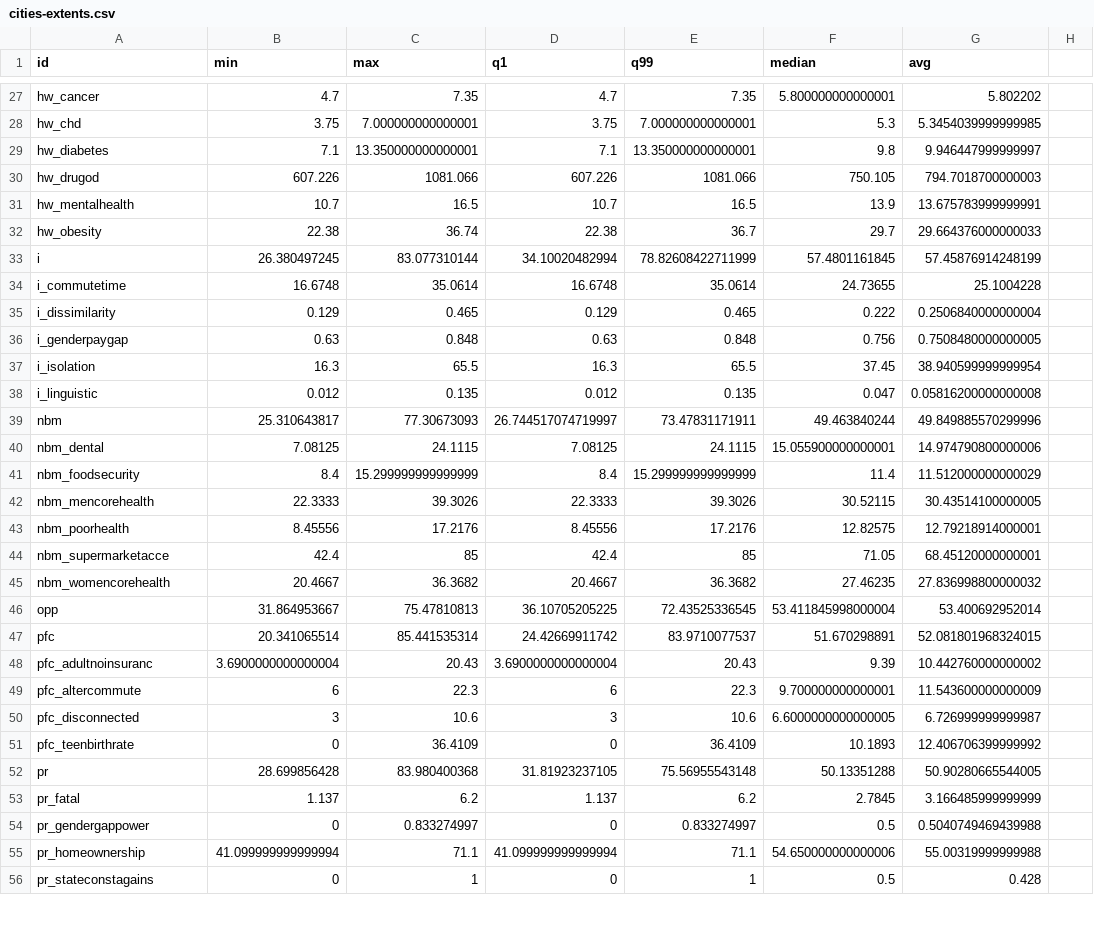
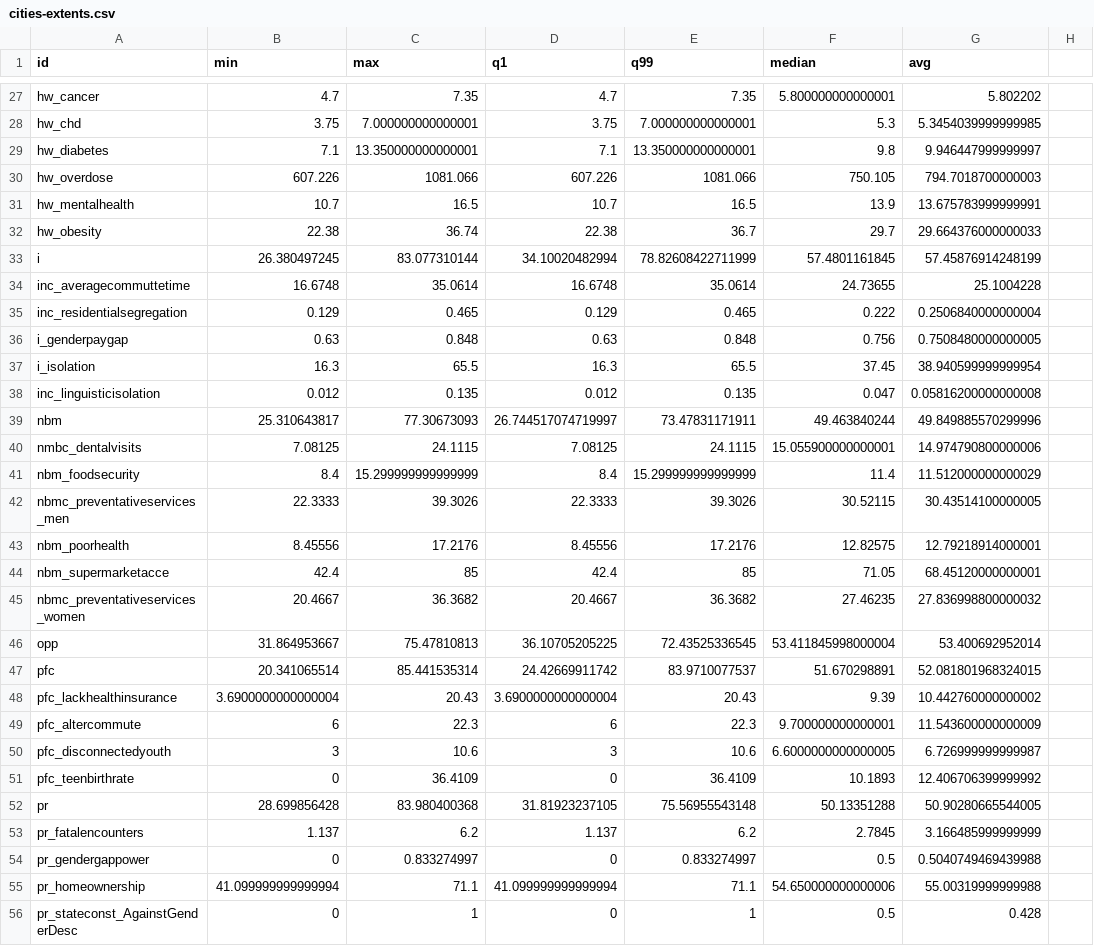
Before and after one commit to Hyperobjekt/spi-map, a CSV file: public/assets/data/cities-extents.csv, drawn as a sheet; only a part is shown, gaps mark what is left out; the diff covers the shown part only.

```diff
--- a/public/assets/data/cities-extents.csv
+++ b/public/assets/data/cities-extents.csv
@@ -29,3 +29,3 @@ hw_chd,3.75,7.000000000000001,3.75,7.000000000000001,5.3,5.3454039999999985
 hw_diabetes,7.1,13.350000000000001,7.1,13.350000000000001,9.8,9.946447999999997
-hw_drugod,607.226,1081.066,607.226,1081.066,750.105,794.7018700000003
+hw_overdose,607.226,1081.066,607.226,1081.066,750.105,794.7018700000003
 hw_mentalhealth,10.7,16.5,10.7,16.5,13.9,13.675783999999991
@@ -33,24 +33,24 @@ hw_obesity,22.38,36.74,22.38,36.7,29.7,29.664376000000033
 i,26.380497245,83.077310144,34.10020482994,78.82608422711999,57.4801161845,57.45876914248199
-i_commutetime,16.6748,35.0614,16.6748,35.0614,24.73655,25.1004228
-i_dissimilarity,0.129,0.465,0.129,0.465,0.222,0.2506840000000004
+inc_averagecommuttetime,16.6748,35.0614,16.6748,35.0614,24.73655,25.1004228
+inc_residentialsegregation,0.129,0.465,0.129,0.465,0.222,0.2506840000000004
 i_genderpaygap,0.63,0.848,0.63,0.848,0.756,0.7508480000000005
 i_isolation,16.3,65.5,16.3,65.5,37.45,38.940599999999954
-i_linguistic,0.012,0.135,0.012,0.135,0.047,0.05816200000000008
+inc_linguisticisolation,0.012,0.135,0.012,0.135,0.047,0.05816200000000008
 nbm,25.310643817,77.30673093,26.744517074719997,73.47831171911,49.463840244,49.849885570299996
-nbm_dental,7.08125,24.1115,7.08125,24.1115,15.055900000000001,14.974790800000006
+nmbc_dentalvisits,7.08125,24.1115,7.08125,24.1115,15.055900000000001,14.974790800000006
 nbm_foodsecurity,8.4,15.299999999999999,8.4,15.299999999999999,11.4,11.512000000000029
-nbm_mencorehealth,22.3333,39.3026,22.3333,39.3026,30.52115,30.43514100000005
+nbmc_preventativeservices_men,22.3333,39.3026,22.3333,39.3026,30.52115,30.43514100000005
 nbm_poorhealth,8.45556,17.2176,8.45556,17.2176,12.82575,12.79218914000001
 nbm_supermarketacce,42.4,85,42.4,85,71.05,68.45120000000001
-nbm_womencorehealth,20.4667,36.3682,20.4667,36.3682,27.46235,27.836998800000032
+nbmc_preventativeservices_women,20.4667,36.3682,20.4667,36.3682,27.46235,27.836998800000032
 opp,31.864953667,75.47810813,36.10705205225,72.43525336545,53.411845998000004,53.400692952014
 pfc,20.341065514,85.441535314,24.42669911742,83.9710077537,51.670298891,52.081801968324015
-pfc_adultnoinsuranc,3.6900000000000004,20.43,3.6900000000000004,20.43,9.39,10.442760000000002
+pfc_lackhealthinsurance,3.6900000000000004,20.43,3.6900000000000004,20.43,9.39,10.442760000000002
 pfc_altercommute,6,22.3,6,22.3,9.700000000000001,11.543600000000009
-pfc_disconnected,3,10.6,3,10.6,6.6000000000000005,6.726999999999987
+pfc_disconnectedyouth,3,10.6,3,10.6,6.6000000000000005,6.726999999999987
 pfc_teenbirthrate,0,36.4109,0,36.4109,10.1893,12.406706399999992
 pr,28.699856428,83.980400368,31.81923237105,75.56955543148,50.13351288,50.90280665544005
-pr_fatal,1.137,6.2,1.137,6.2,2.7845,3.166485999999999
+pr_fatalencounters,1.137,6.2,1.137,6.2,2.7845,3.166485999999999
 pr_gendergappower,0,0.833274997,0,0.833274997,0.5,0.5040749469439988
 pr_homeownership,41.099999999999994,71.1,41.099999999999994,71.1,54.650000000000006,55.00319999999988
-pr_stateconstagains,0,1,0,1,0.5,0.428
+pr_stateconst_AgainstGenderDesc,0,1,0,1,0.5,0.428
```
Also changed, not shown: 3 added rows, 3 removed rows and 14 edited cells elsewhere in this file, public/assets/data/states-extents.csv, public/assets/data/tracts-extents.csv, 7 other files.
